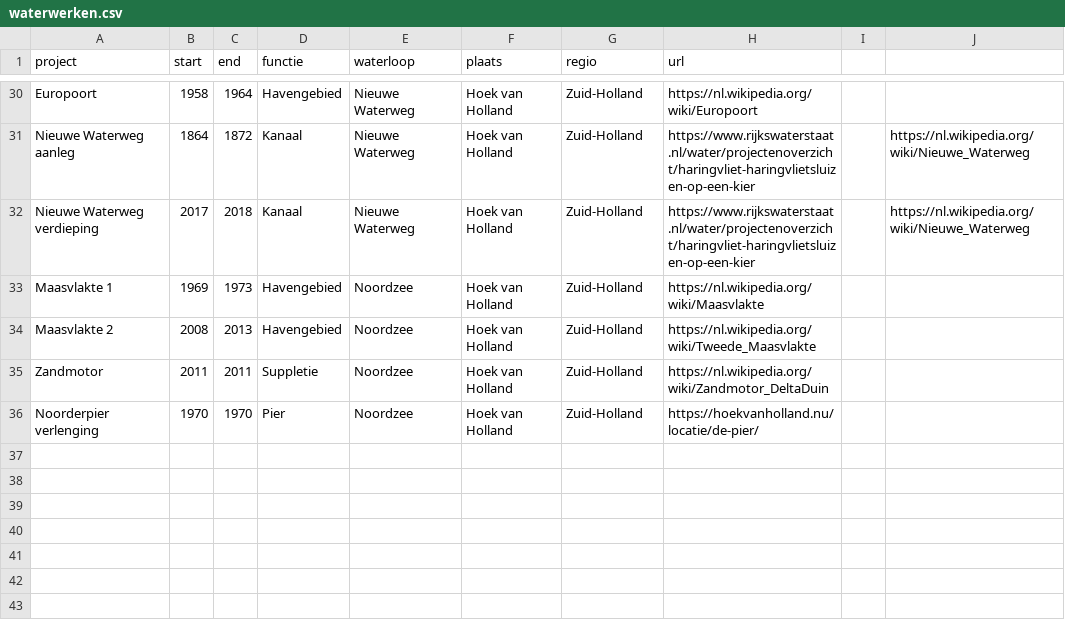
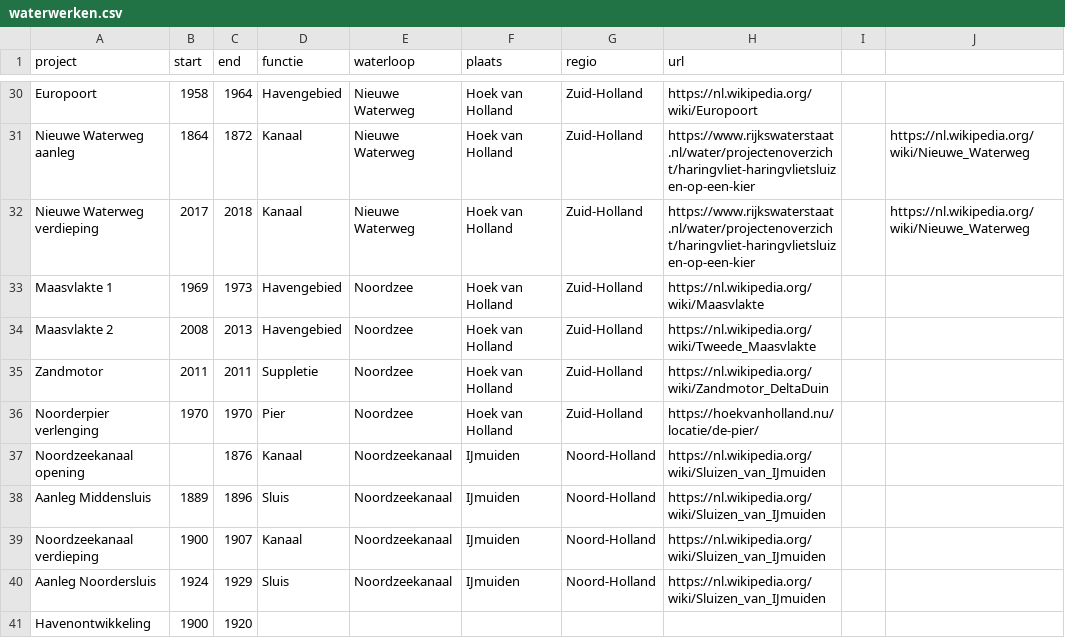
Before and after one commit to Deltares-research/sealevelmonitor, a CSV file: data/deltares/waterwerken.csv, drawn as a sheet; only a part is shown, gaps mark what is left out.

Commit message:
additions

```diff
--- a/data/deltares/waterwerken.csv
+++ b/data/deltares/waterwerken.csv
@@ -36 +36,6 @@ Zandmotor;2011;2011;Suppletie;Noordzee;Hoek van Holland;Zuid-Holland;https://nl.
 Noorderpier verlenging;1970;1970;Pier;Noordzee;Hoek van Holland;Zuid-Holland;https://hoekvanholland.nu/locatie/de-pier/;;
+Noordzeekanaal opening;;1876;Kanaal;Noordzeekanaal;IJmuiden;Noord-Holland;https://nl.wikipedia.org/wiki/Sluizen_van_IJmuiden;;
+Aanleg Middensluis;1889;1896;Sluis;Noordzeekanaal;IJmuiden;Noord-Holland;https://nl.wikipedia.org/wiki/Sluizen_van_IJmuiden;;
+Noordzeekanaal verdieping;1900;1907;Kanaal;Noordzeekanaal;IJmuiden;Noord-Holland;https://nl.wikipedia.org/wiki/Sluizen_van_IJmuiden;;
+Aanleg Noordersluis;1924;1929;Sluis;Noordzeekanaal;IJmuiden;Noord-Holland;https://nl.wikipedia.org/wiki/Sluizen_van_IJmuiden;;
+Havenontwikkeling;1900;1920;;;;;;;
```
